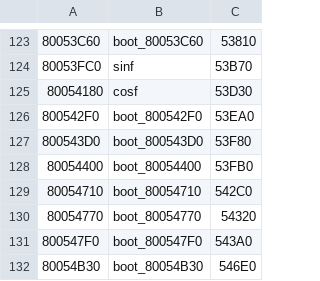
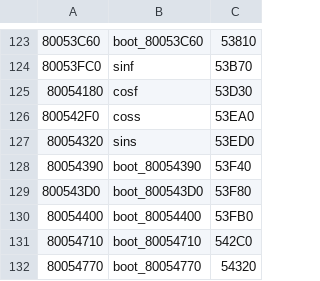
Before and after one commit to Decompollaborate/hypdisasm, a CSV file: tables/usa/files_boot.csv, drawn as a sheet; only a part is shown, gaps mark what is left out; the shorter side is filled out with more unchanged rows.

```diff
--- a/tables/usa/files_boot.csv
+++ b/tables/usa/files_boot.csv
@@ -125,3 +125,5 @@
 80054180,cosf,53D30
-800542F0,boot_800542F0,53EA0
+800542F0,coss,53EA0
+80054320,sins,53ED0
+80054390,boot_80054390,53F40
 800543D0,boot_800543D0,53F80
```
Also changed, not shown: tables/usa/functions.csv, tables/usa/variables.csv, 18 other files.
